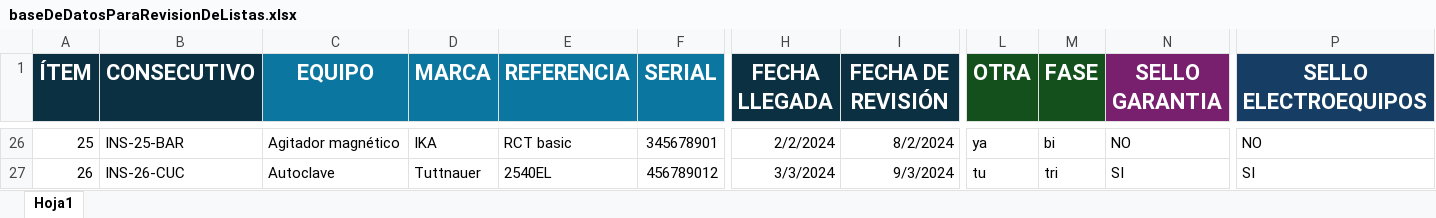
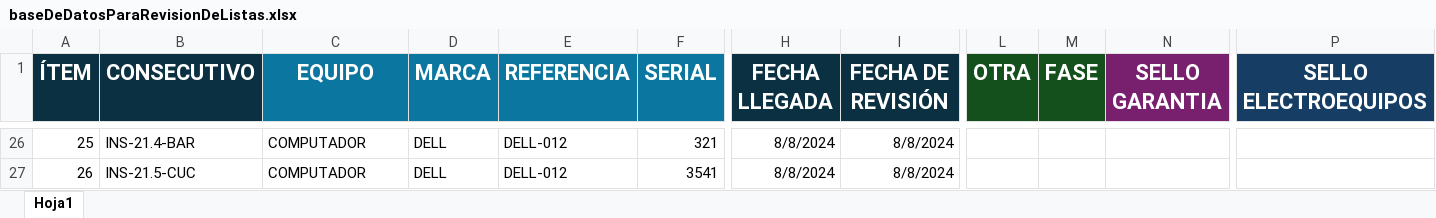
Before and after one commit to davidkht/listasDeChequeo, an Excel workbook: baseDeDatosParaRevisionDeListas.xlsx, sheet Hoja1, drawn as a sheet; only a part is shown, gaps mark what is left out; values as stored, in another font and other column widths than the file's, no borders; the diff covers the shown part only; the diff names each change by its address in the sheet, - before the commit and + after, or states it on an @@ line.

```diff
--- a/baseDeDatosParaRevisionDeListas.xlsx (sheet Hoja1)
+++ b/baseDeDatosParaRevisionDeListas.xlsx (sheet Hoja1)
-B26 (CONSECUTIVO): INS-25-BAR
+B26 (CONSECUTIVO): INS-21.4-BAR
-C26 (EQUIPO): Agitador magnético
+C26 (EQUIPO): COMPUTADOR
-D26 (MARCA): IKA
+D26 (MARCA): DELL
-E26 (REFERENCIA): RCT basic
+E26 (REFERENCIA): DELL-012
-F26 (SERIAL): 345678901
+F26 (SERIAL): 321
-H26 (FECHA LLEGADA): 2/2/2024
+H26 (FECHA LLEGADA): 8/8/2024
-I26 (FECHA DE REVISIÓN): 8/2/2024
+I26 (FECHA DE REVISIÓN): 8/8/2024
-L26 (OTRA): ya
+L26 (OTRA): (empty)
-M26 (FASE): bi
+M26 (FASE): (empty)
-N26 (SELLO GARANTIA): NO
+N26 (SELLO GARANTIA): (empty)
-P26 (SELLO ELECTROEQUIPOS): NO
+P26 (SELLO ELECTROEQUIPOS): (empty)
-B27 (CONSECUTIVO): INS-26-CUC
+B27 (CONSECUTIVO): INS-21.5-CUC
-C27 (EQUIPO): Autoclave
+C27 (EQUIPO): COMPUTADOR
-D27 (MARCA): Tuttnauer
+D27 (MARCA): DELL
-E27 (REFERENCIA): 2540EL
+E27 (REFERENCIA): DELL-012
-F27 (SERIAL): 456789012
+F27 (SERIAL): 3541
-H27 (FECHA LLEGADA): 3/3/2024
+H27 (FECHA LLEGADA): 8/8/2024
-I27 (FECHA DE REVISIÓN): 9/3/2024
+I27 (FECHA DE REVISIÓN): 8/8/2024
-L27 (OTRA): tu
+L27 (OTRA): (empty)
-M27 (FASE): tri
+M27 (FASE): (empty)
-N27 (SELLO GARANTIA): SI
+N27 (SELLO GARANTIA): (empty)
-P27 (SELLO ELECTROEQUIPOS): SI
+P27 (SELLO ELECTROEQUIPOS): (empty)
```
Also changed, not shown: 306 edited cells elsewhere in this sheet, 1 other file.
